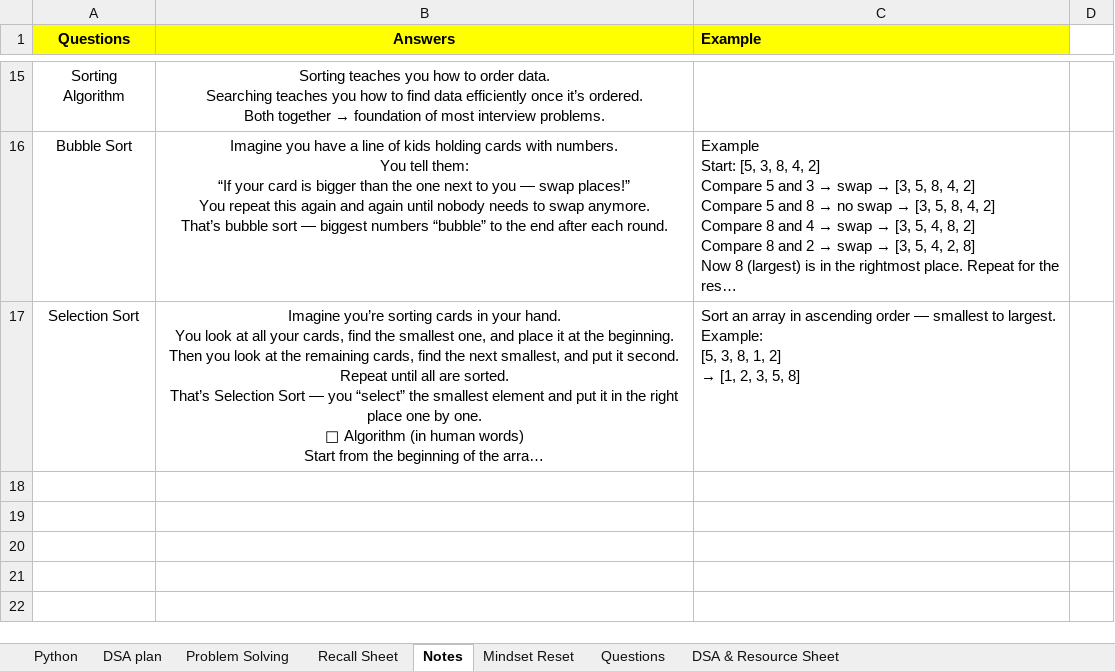
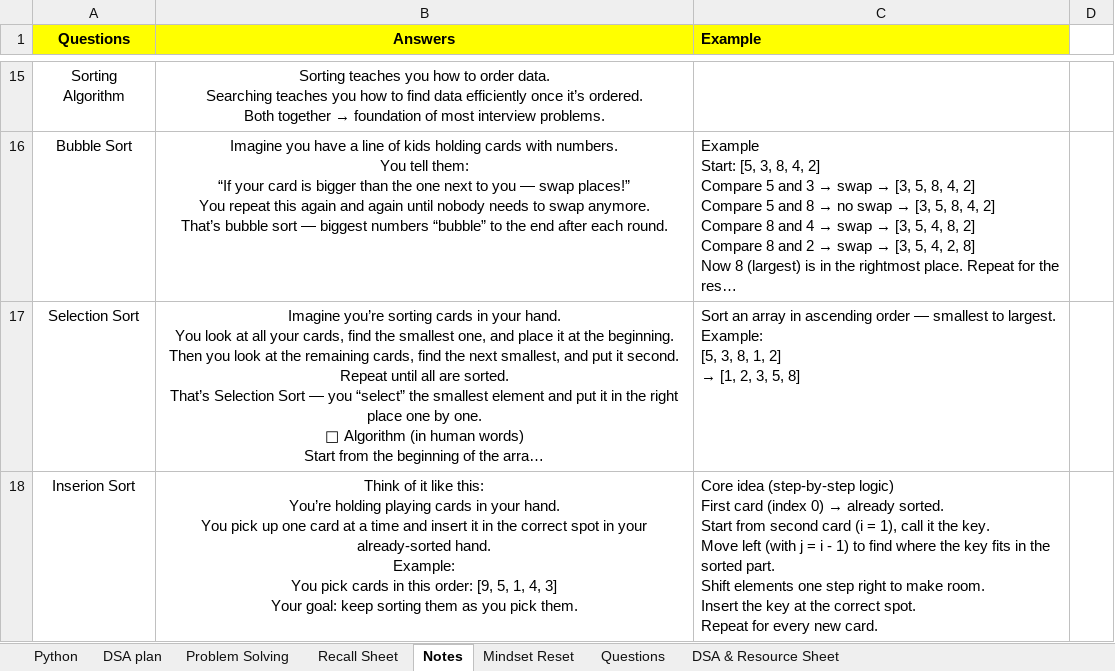
Before and after one commit to swarajp8020/DSA-Java-Practice, an Excel workbook: JavaPrograms/Work Done.xlsx, sheet Notes, drawn as a sheet; only a part is shown, gaps mark what is left out; long unchanged cells end in …; values as stored, in another font and other column widths than the file's, no borders; ↵ is a line break in a cell; the diff names each change by its address in the sheet, - before the commit and + after, or states it on an @@ line.

Commit message:
12-11-25 updated

```diff
--- a/JavaPrograms/Work Done.xlsx (sheet Notes)
+++ b/JavaPrograms/Work Done.xlsx (sheet Notes)
+row 18: Inserion Sort | Think of it like this: ↵ You’re holding playing cards in your hand. ↵ You pick up one card at a time and insert it in the correct spot in your already-sorted hand. ↵ Example: ↵ You pick cards in this order: [9, 5, 1, 4, 3] ↵ Your goal: keep sorting them as you pick them. | Core idea (step-by-step logic) ↵ First card (index 0) → already sorted. ↵ Start from second card (i = 1), call it the key. ↵ Move left (with j = i - 1) to find where the key fits in the sorted part. ↵ Shift elements one step right to make room. ↵ Insert the key at the correct spot. ↵ Repeat for every new card.
```
